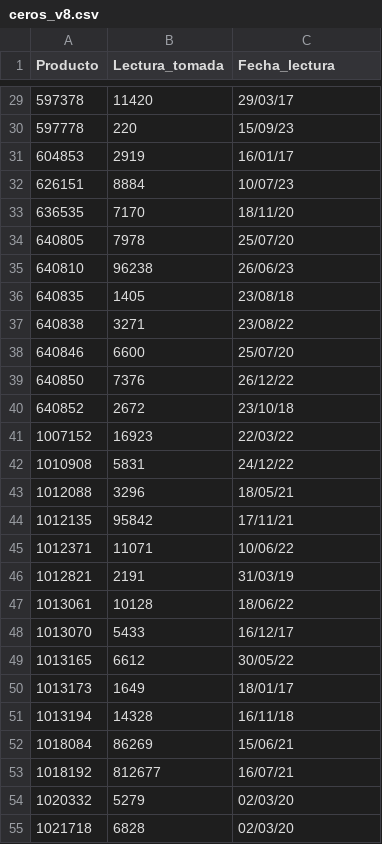
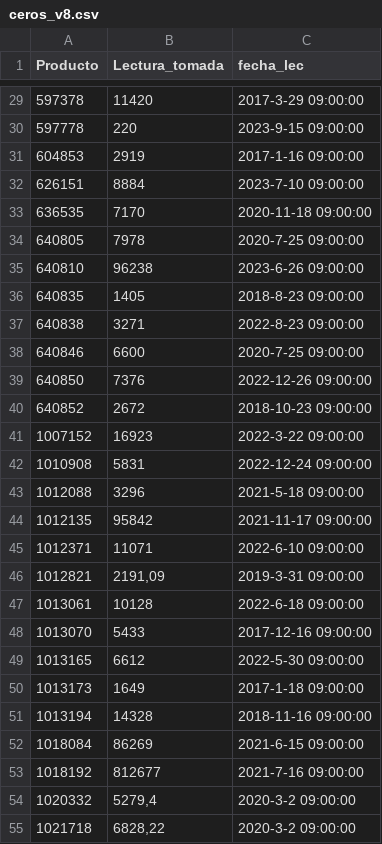
Before and after one commit to harem123/pandas, a CSV file: ceros_v8.csv, drawn as a sheet; only a part is shown, gaps mark what is left out; the diff covers the shown part only.

```diff
--- a/ceros_v8.csv
+++ b/ceros_v8.csv
@@ -1 +1 @@
-Producto;Lectura_tomada;Fecha_lectura
+Producto;Lectura_tomada;fecha_lec
@@ -29,27 +29,27 @@ Producto;Lectura_tomada;Fecha_lectura
-597378;11420;29/03/17
-597778;220;15/09/23
-604853;2919;16/01/17
-626151;8884;10/07/23
-636535;7170;18/11/20
-640805;7978;25/07/20
-640810;96238;26/06/23
-640835;1405;23/08/18
-640838;3271;23/08/22
-640846;6600;25/07/20
-640850;7376;26/12/22
-640852;2672;23/10/18
-1007152;16923;22/03/22
-1010908;5831;24/12/22
-1012088;3296;18/05/21
-1012135;95842;17/11/21
-1012371;11071;10/06/22
-1012821;2191;31/03/19
-1013061;10128;18/06/22
-1013070;5433;16/12/17
-1013165;6612;30/05/22
-1013173;1649;18/01/17
-1013194;14328;16/11/18
-1018084;86269;15/06/21
-1018192;812677;16/07/21
-1020332;5279;02/03/20
-1021718;6828;02/03/20
+597378;11420;2017-3-29 09:00:00
+597778;220;2023-9-15 09:00:00
+604853;2919;2017-1-16 09:00:00
+626151;8884;2023-7-10 09:00:00
+636535;7170;2020-11-18 09:00:00
+640805;7978;2020-7-25 09:00:00
+640810;96238;2023-6-26 09:00:00
+640835;1405;2018-8-23 09:00:00
+640838;3271;2022-8-23 09:00:00
+640846;6600;2020-7-25 09:00:00
+640850;7376;2022-12-26 09:00:00
+640852;2672;2018-10-23 09:00:00
+1007152;16923;2022-3-22 09:00:00
+1010908;5831;2022-12-24 09:00:00
+1012088;3296;2021-5-18 09:00:00
+1012135;95842;2021-11-17 09:00:00
+1012371;11071;2022-6-10 09:00:00
+1012821;2191,09;2019-3-31 09:00:00
+1013061;10128;2022-6-18 09:00:00
+1013070;5433;2017-12-16 09:00:00
+1013165;6612;2022-5-30 09:00:00
+1013173;1649;2017-1-18 09:00:00
+1013194;14328;2018-11-16 09:00:00
+1018084;86269;2021-6-15 09:00:00
+1018192;812677;2021-7-16 09:00:00
+1020332;5279,4;2020-3-2 09:00:00
+1021718;6828,22;2020-3-2 09:00:00
```
Also changed, not shown: 105 edited cells elsewhere in this file.
